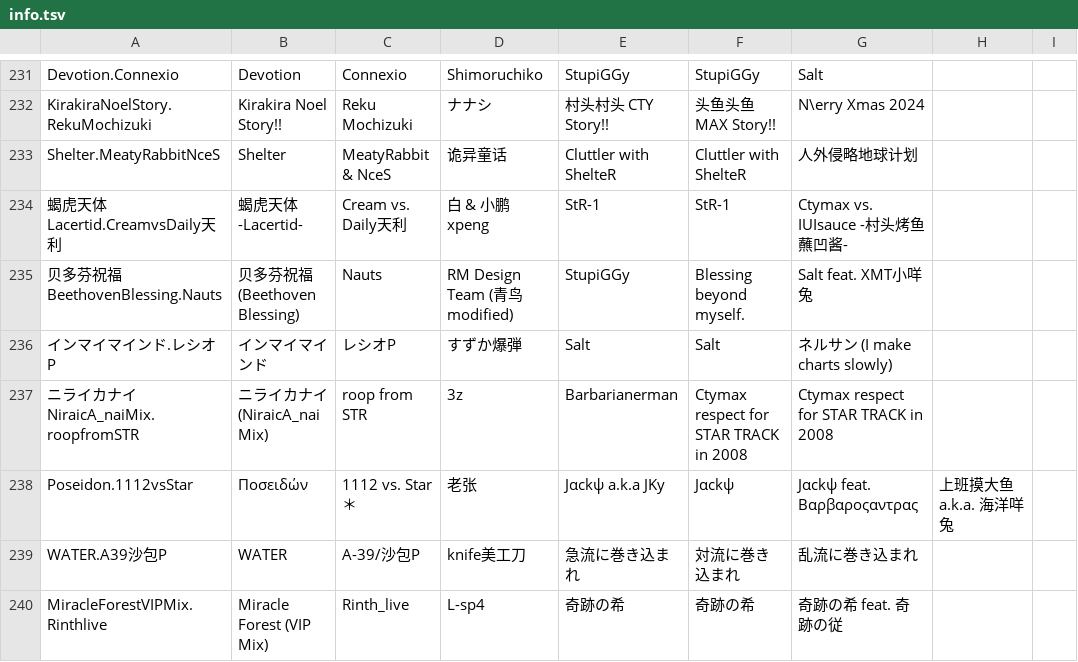
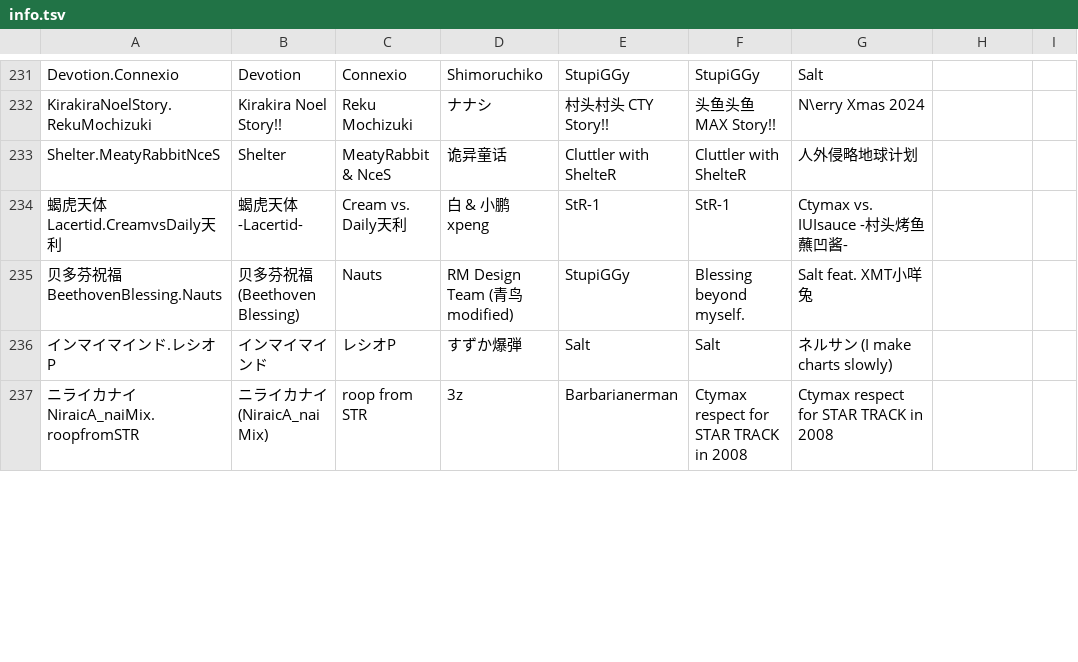
Before and after one commit to 7aGiven/Phigros_Resource, a TSV file: info.tsv, drawn as a sheet; only a part is shown, gaps mark what is left out; removed rows and columns are numbered as before the commit, all else as after; the diff covers the shown part only; the diff names each change by its address in the sheet, - before the commit and + after, or states it on an @@ line.

```diff
--- a/info.tsv
+++ b/info.tsv
-row 238: Poseidon.1112vsStar | Ποσειδών | 1112 vs. Star＊ | 老张 | Jαckψ a.k.a JKy | Jαckψ | Jαckψ feat. Βαρβαροςαντρας | 上班摸大鱼 a.k.a. 海洋咩兔
-row 239: WATER.A39沙包P | WATER | A-39/沙包P | knife美工刀 | 急流に巻き込まれ | 対流に巻き込まれ | 乱流に巻き込まれ
-row 240: MiracleForestVIPMix.Rinthlive | Miracle Forest (VIP Mix) | Rinth_live | L-sp4 | 奇跡の希 | 奇跡の希 | 奇跡の希 feat. 奇跡の従
```
Also changed, not shown: 1 added row and 2 removed rows elsewhere in this file, difficulty.tsv, 1 other file.
